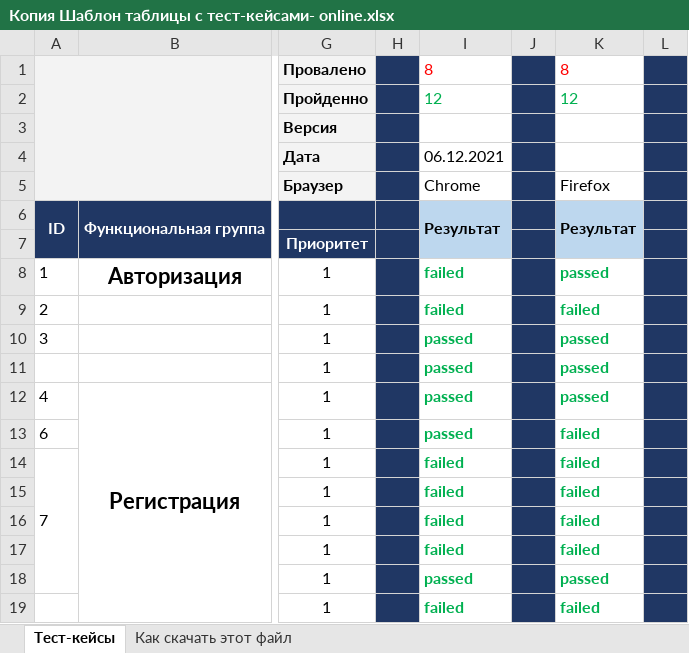
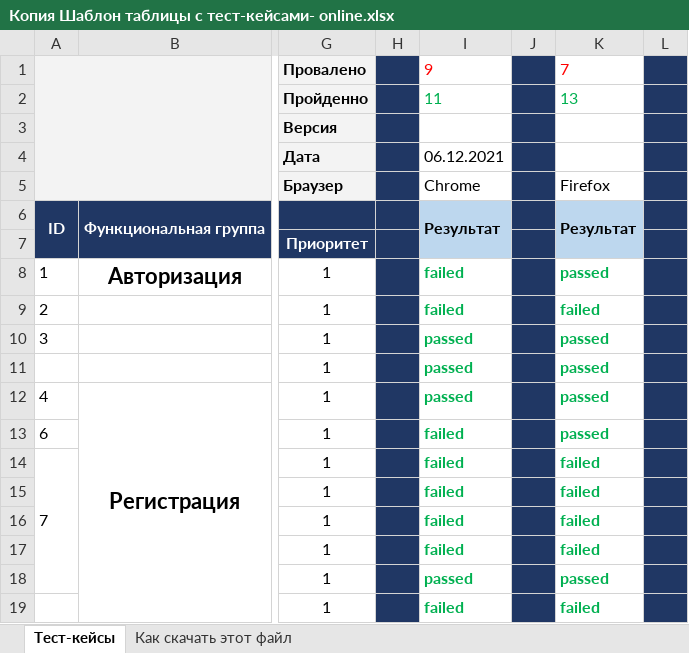
Before and after one commit to HasanovaElgul/My_first_repo, an Excel workbook: Копия Шаблон таблицы с тест-кейсами- online.xlsx, sheet Тест-кейсы, drawn as a sheet; only a part is shown, gaps mark what is left out; values as stored, in another font and other column widths than the file's, no borders; the diff names each change by its address in the sheet, - before the commit and + after, or states it on an @@ line.

Commit message:
Тестирование пройдено 23.01.2022
Пройдено 15 тестов из них 1 не пройдено

```diff
--- a/Копия Шаблон таблицы с тест-кейсами- online.xlsx (sheet Тест-кейсы)
+++ b/Копия Шаблон таблицы с тест-кейсами- online.xlsx (sheet Тест-кейсы)
-I1: 8
+I1: 9
-K1: 8
+K1: 7
-I2: 12
+I2: 11
-K2: 12
+K2: 13
-I13: passed
+I13: failed
-K13: failed
+K13: passed
```
